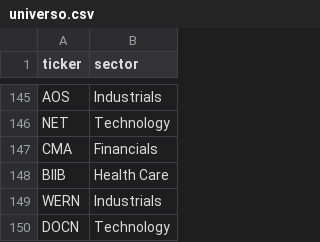
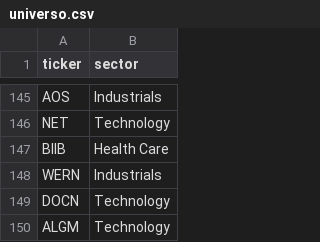
Before and after one commit to Alvaro-36/proyectoCienciaDeDatos, a CSV file: include/universo/universo.csv, drawn as a sheet; only a part is shown, gaps mark what is left out; the shorter side is filled out with more unchanged rows.

```diff
--- a/include/universo/universo.csv
+++ b/include/universo/universo.csv
@@ -146,3 +146,2 @@ AOS,Industrials
 NET,Technology
-CMA,Financials
 BIIB,Health Care
```
Also changed, not shown: 3 other files.
